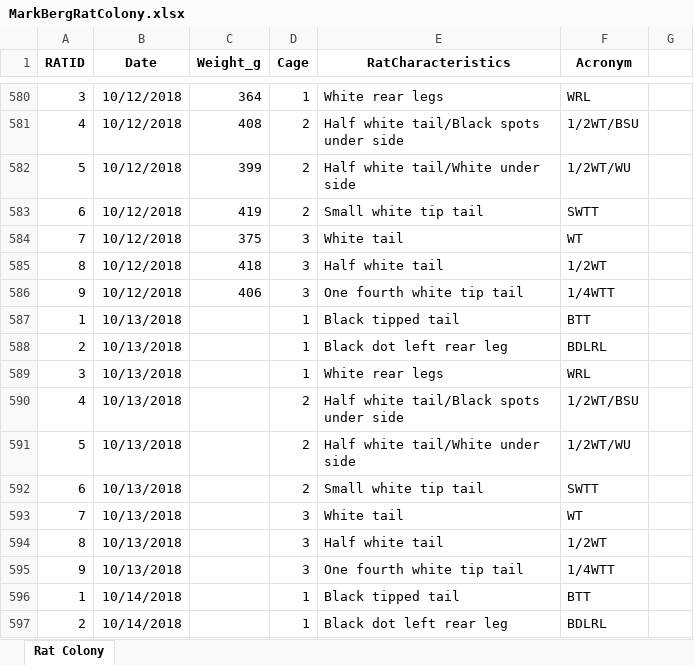
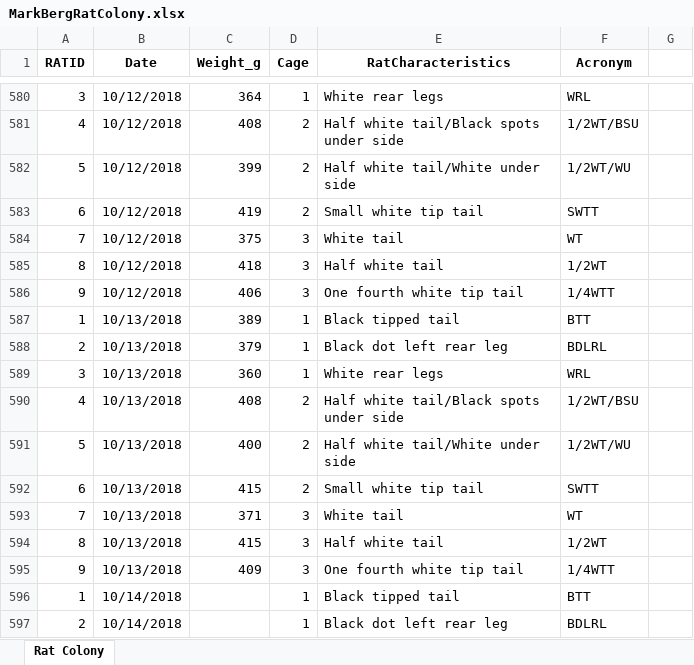
Before and after one commit to MelissaLaurino/MarkBergRatColony, an Excel workbook: MarkBergRatColony.xlsx, sheet Rat Colony, drawn as a sheet; only a part is shown, gaps mark what is left out; values as stored, in another font and other column widths than the file's, no borders; charts and pictures not drawn; the diff names each change by its address in the sheet, - before the commit and + after, or states it on an @@ line.

```diff
--- a/MarkBergRatColony.xlsx (sheet Rat Colony)
+++ b/MarkBergRatColony.xlsx (sheet Rat Colony)
-C587 (Weight_g): (empty)
+C587 (Weight_g): 389
-C588 (Weight_g): (empty)
+C588 (Weight_g): 379
-C589 (Weight_g): (empty)
+C589 (Weight_g): 360
-C590 (Weight_g): (empty)
+C590 (Weight_g): 408
-C591 (Weight_g): (empty)
+C591 (Weight_g): 400
-C592 (Weight_g): (empty)
+C592 (Weight_g): 415
-C593 (Weight_g): (empty)
+C593 (Weight_g): 371
-C594 (Weight_g): (empty)
+C594 (Weight_g): 415
-C595 (Weight_g): (empty)
+C595 (Weight_g): 409
```
Also changed, not shown: 1 other file.
